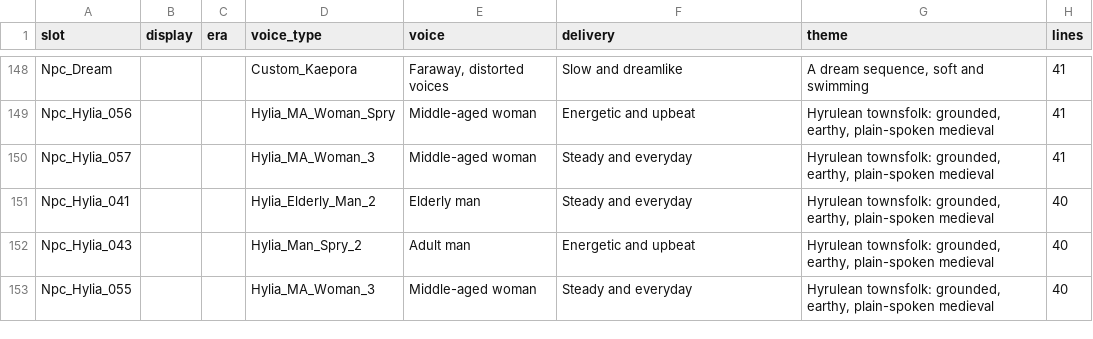
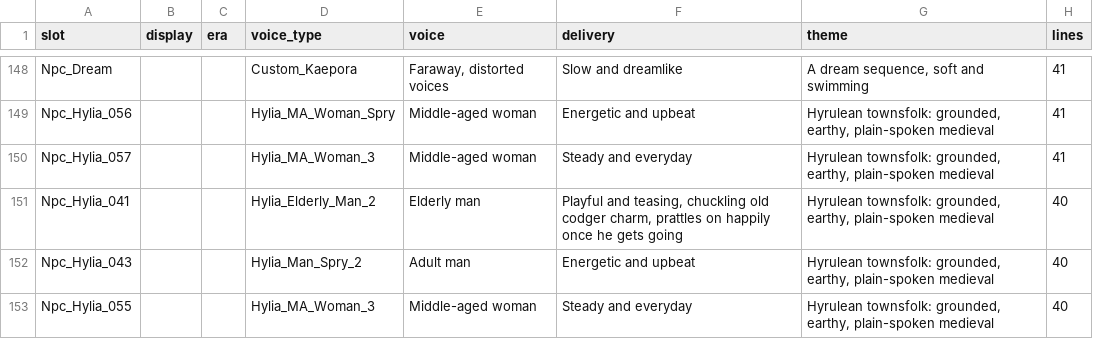
Before and after one commit to maplerouteadmin-dev/hey-listen, a CSV file: cast/cast_sheet.csv, drawn as a sheet; only a part is shown, gaps mark what is left out; the diff names each change by its address in the sheet, - before the commit and + after, or states it on an @@ line.

```diff
--- a/cast/cast_sheet.csv
+++ b/cast/cast_sheet.csv
-F151 (delivery): Steady and everyday
+F151 (delivery): Playful and teasing, chuckling old codger charm, prattles on happily once he gets going
```
Also changed, not shown: 3 other files.
